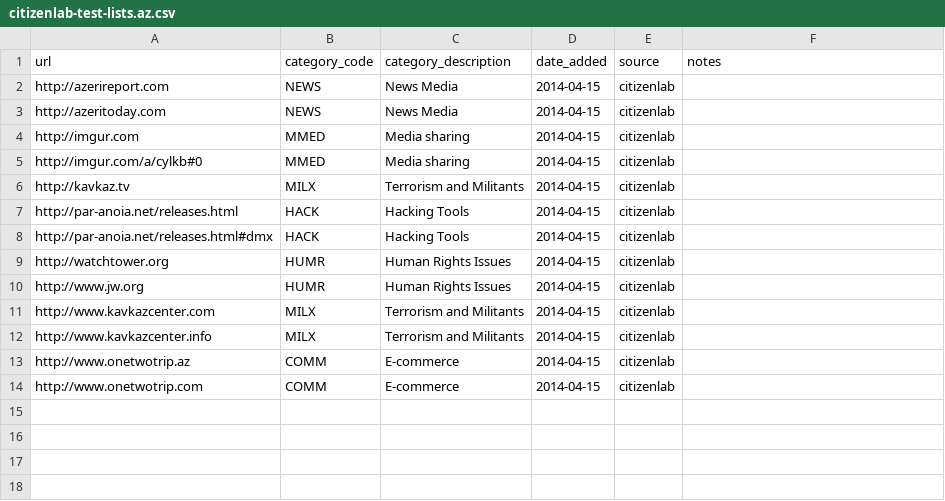
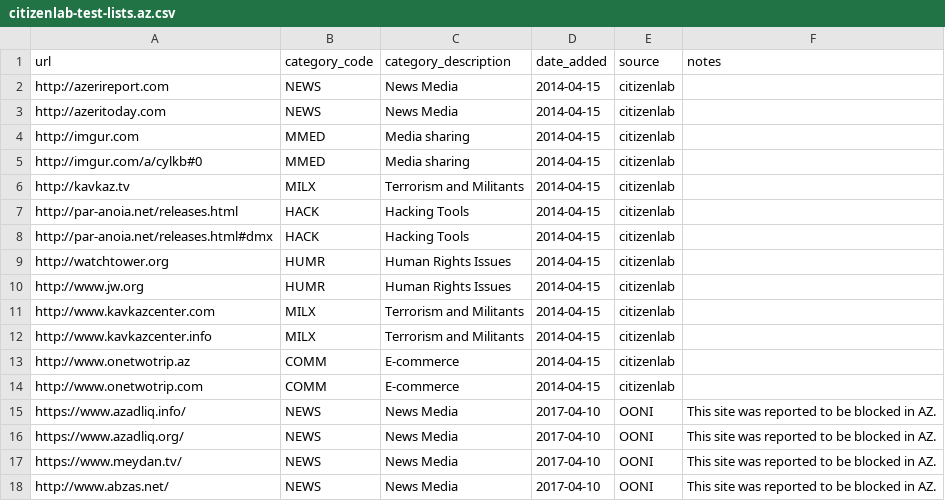
Before and after one commit to OpenObservatory/ooni-resources, a CSV file: assets/citizenlab-test-lists.az.csv, drawn as a sheet; the diff names each change by its address in the sheet, - before the commit and + after, or states it on an @@ line.

```diff
--- a/assets/citizenlab-test-lists.az.csv
+++ b/assets/citizenlab-test-lists.az.csv
+row 15: https://www.azadliq.info/ | NEWS | News Media | 2017-04-10 | OONI | This site was reported to be blocked in AZ.
+row 16: https://www.azadliq.org/ | NEWS | News Media | 2017-04-10 | OONI | This site was reported to be blocked in AZ.
+row 17: https://www.meydan.tv/ | NEWS | News Media | 2017-04-10 | OONI | This site was reported to be blocked in AZ.
+row 18: http://www.abzas.net/ | NEWS | News Media | 2017-04-10 | OONI | This site was reported to be blocked in AZ.
```
Also changed, not shown: assets/citizenlab-test-lists.ke.csv, assets/citizenlab-test-lists.my.csv, 3 other files.
